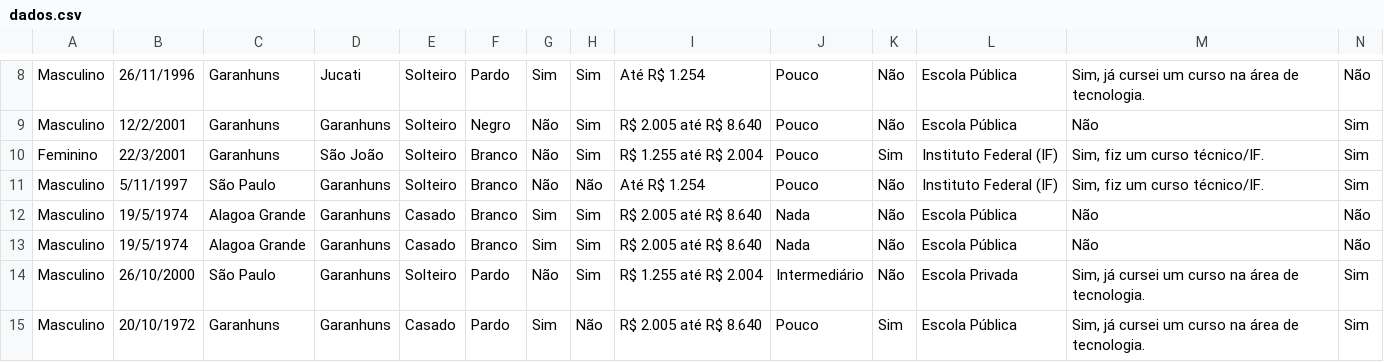
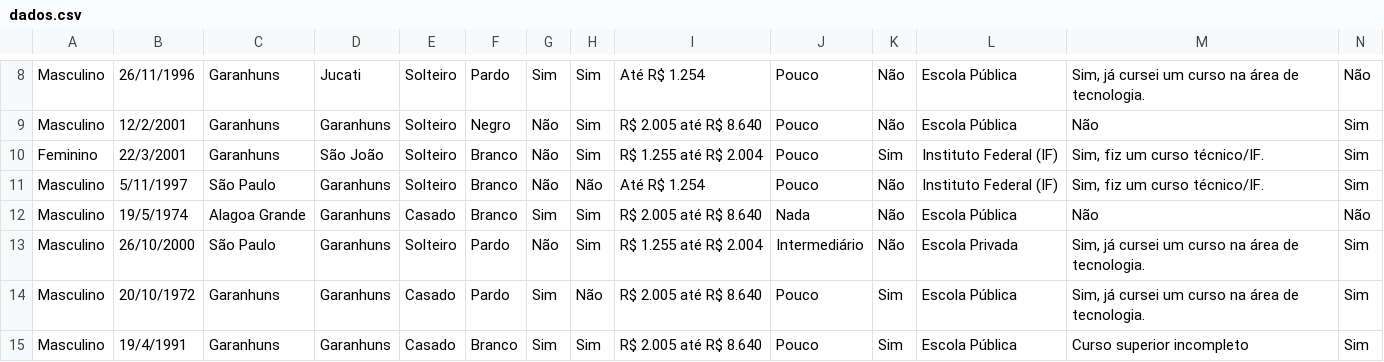
Before and after one commit to alexsanderthorne/K-means, a CSV file: dados.csv, drawn as a sheet; only a part is shown, gaps mark what is left out; the shorter side is filled out with more unchanged rows; rows hold the shown columns only; the diff names each change by its address in the sheet, - before the commit and + after, or states it on an @@ line.

```diff
--- a/dados.csv
+++ b/dados.csv
-row 13: Masculino | 19/5/1974 | Alagoa Grande | Garanhuns | Casado | Branco | Sim | Sim | R$ 2.005 até R$ 8.640 | Nada | Não | Escola Pública | Não | Não
```
Also changed, not shown: bin.csv, binario.csv, 3 other files.
